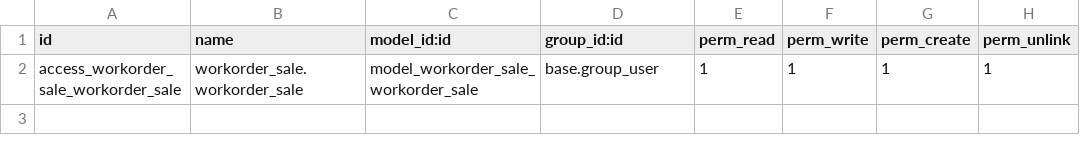
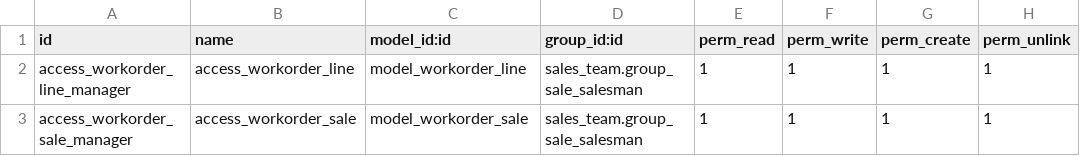
Before and after one commit to halltech-ci/apps, a CSV file: workorder_management/workorder_sale/security/ir.model.access.csv, drawn as a sheet.

Commit message:
Adding access rule in workorder management

```diff
--- a/workorder_management/workorder_sale/security/ir.model.access.csv
+++ b/workorder_management/workorder_sale/security/ir.model.access.csv
@@ -1,2 +1,3 @@
 id,name,model_id:id,group_id:id,perm_read,perm_write,perm_create,perm_unlink
-access_workorder_sale_workorder_sale,workorder_sale.workorder_sale,model_workorder_sale_workorder_sale,base.group_user,1,1,1,1
+access_workorder_line_manager,access_workorder_line,model_workorder_line,sales_team.group_sale_salesman,1,1,1,1
+access_workorder_sale_manager,access_workorder_sale,model_workorder_sale,sales_team.group_sale_salesman,1,1,1,1
```
Also changed, not shown: 1 other file.
